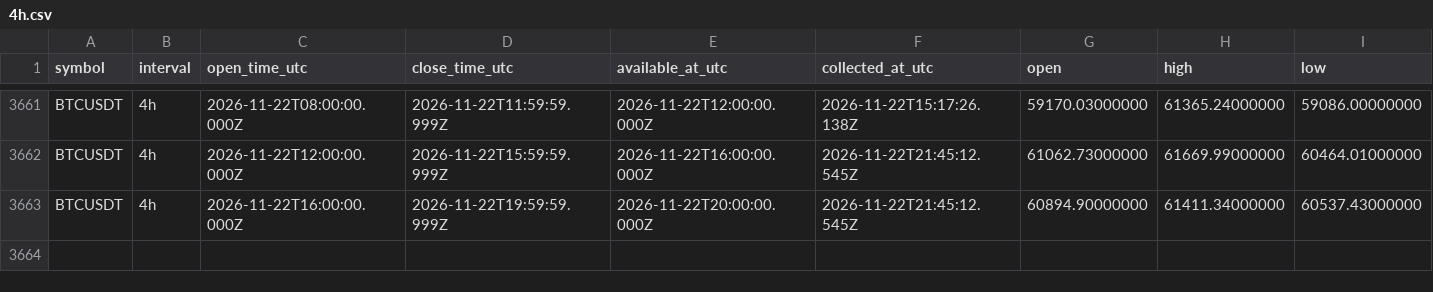
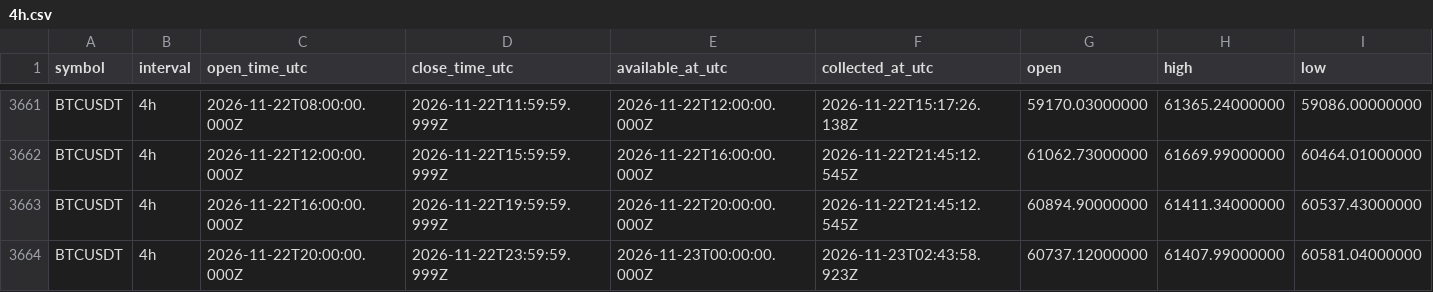
Before and after one commit to Tontsa128/-ai-trading-pro, a CSV file: historical-data/binance/BTCUSDT/4h.csv, drawn as a sheet; only a part is shown, gaps mark what is left out; rows hold the shown columns only; the diff names each change by its address in the sheet, - before the commit and + after, or states it on an @@ line.

```diff
--- a/historical-data/binance/BTCUSDT/4h.csv
+++ b/historical-data/binance/BTCUSDT/4h.csv
+row 3664: BTCUSDT | 4h | 2026-11-22T20:00:00.000Z | 2026-11-22T23:59:59.999Z | 2026-11-23T00:00:00.000Z | 2026-11-23T02:43:58.923Z | 60737.12000000 | 61407.99000000 | 60581.04000000
```
Also changed, not shown: historical-data/binance/BTCUSDT/1d.csv, historical-data/binance/DOGEUSDT/1d.csv, 18 other files.
